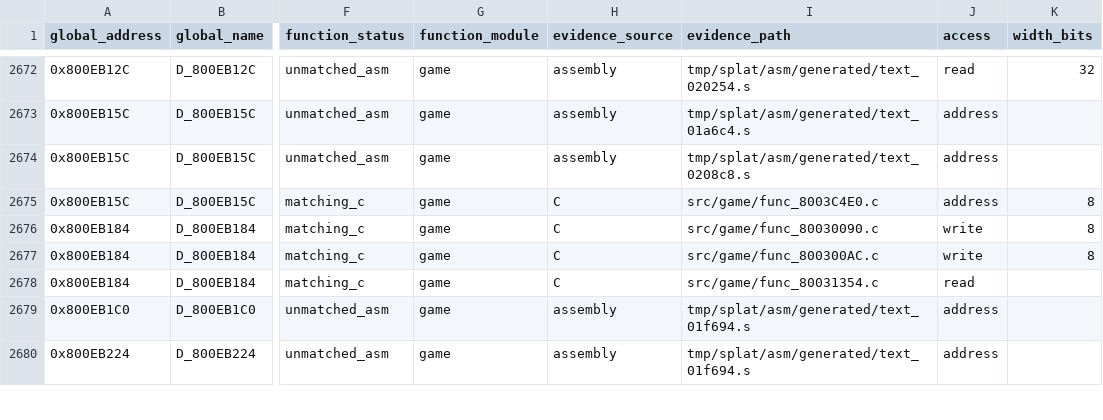
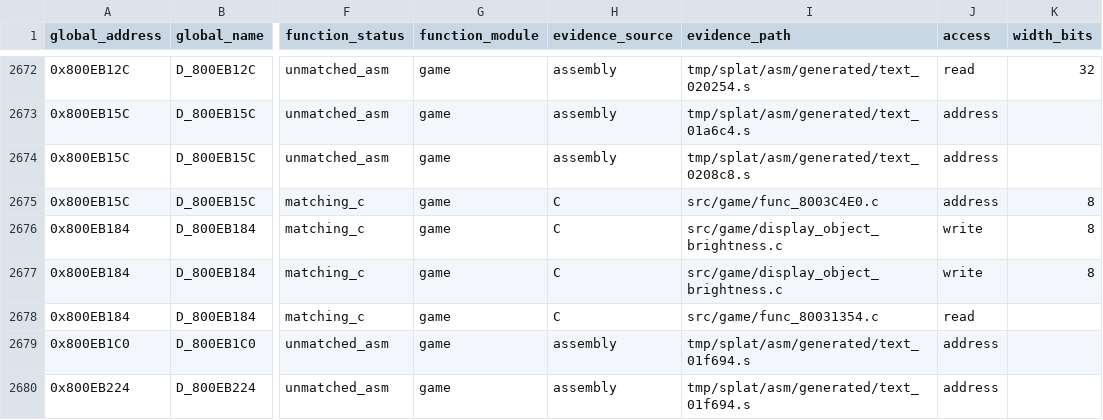
Before and after one commit to MaChInEgUn3/memories-decomp, a CSV file: notes/global-usage.csv, drawn as a sheet; only a part is shown, gaps mark what is left out; the diff names each change by its address in the sheet, - before the commit and + after, or states it on an @@ line.

Commit message:
Coalesce display object brightness helpers (#165)
Groups the display-object brightness setters into
src/game/display_object_brightness.c.

The pair spans 0x80030090 through 0x800300AC with sizes totalling 0x38,
exactly the span to func_800300C8. Both boundaries are forced: func_800300C8
above is unmatched assembly, and func_8003006C below uses gcc_2_8_1_g8 rather
than the group's gcc_2_8_1_g0_split.

Both members are defined in address order and set the same three consecutive
bytes of the shared object pointer D_800EB184 to a common level, 0x40 and 0x80
respectively, so the declaration now sits in one place.

Byte-identical reorganisation; CI reproduced SHA-256
84a54ed74f3d0edd6d81380839f7e4ef5bfb21ecea18be9a062bd6bfa5a45c88 with matching
C unchanged at 0x18514 bytes.

Part of #39.

```diff
--- a/notes/global-usage.csv
+++ b/notes/global-usage.csv
-I2676 (evidence_path): src/game/func_80030090.c
+I2676 (evidence_path): src/game/display_object_brightness.c
-I2677 (evidence_path): src/game/func_800300AC.c
+I2677 (evidence_path): src/game/display_object_brightness.c
```
Also changed, not shown: 3 other files.
